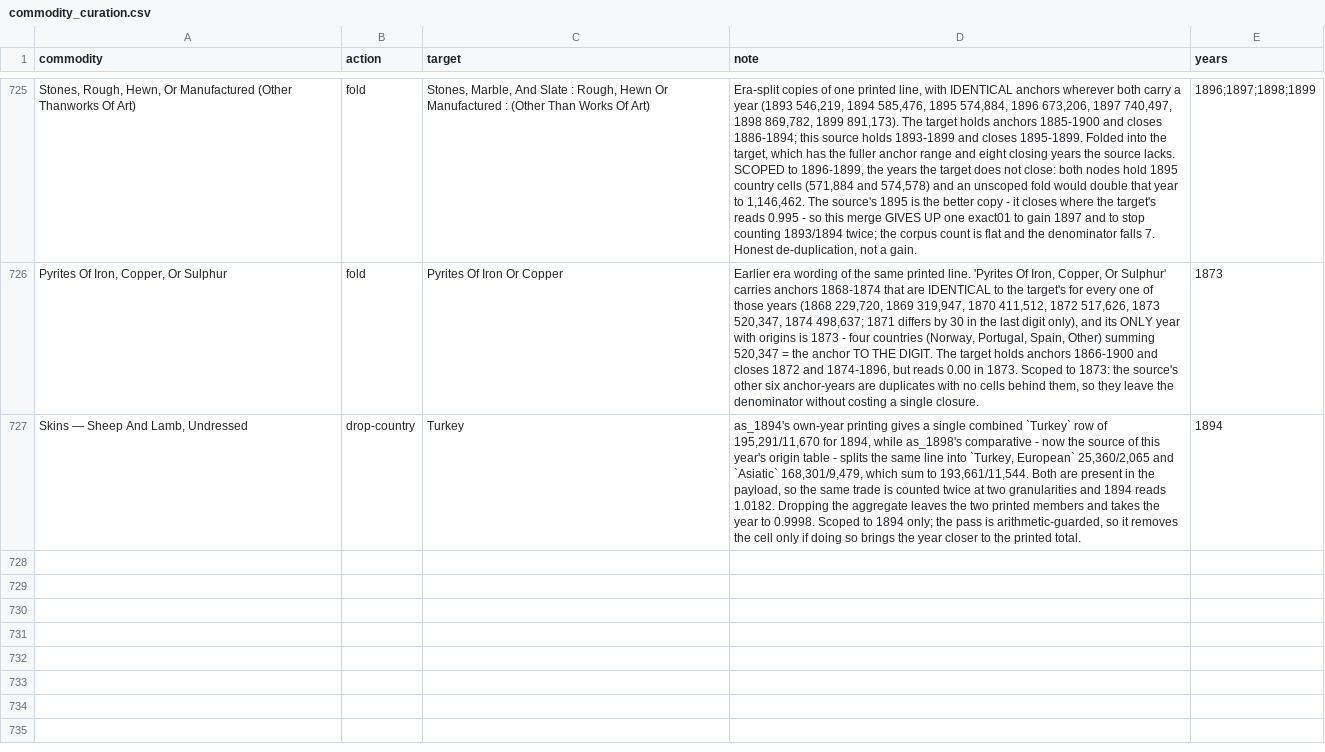
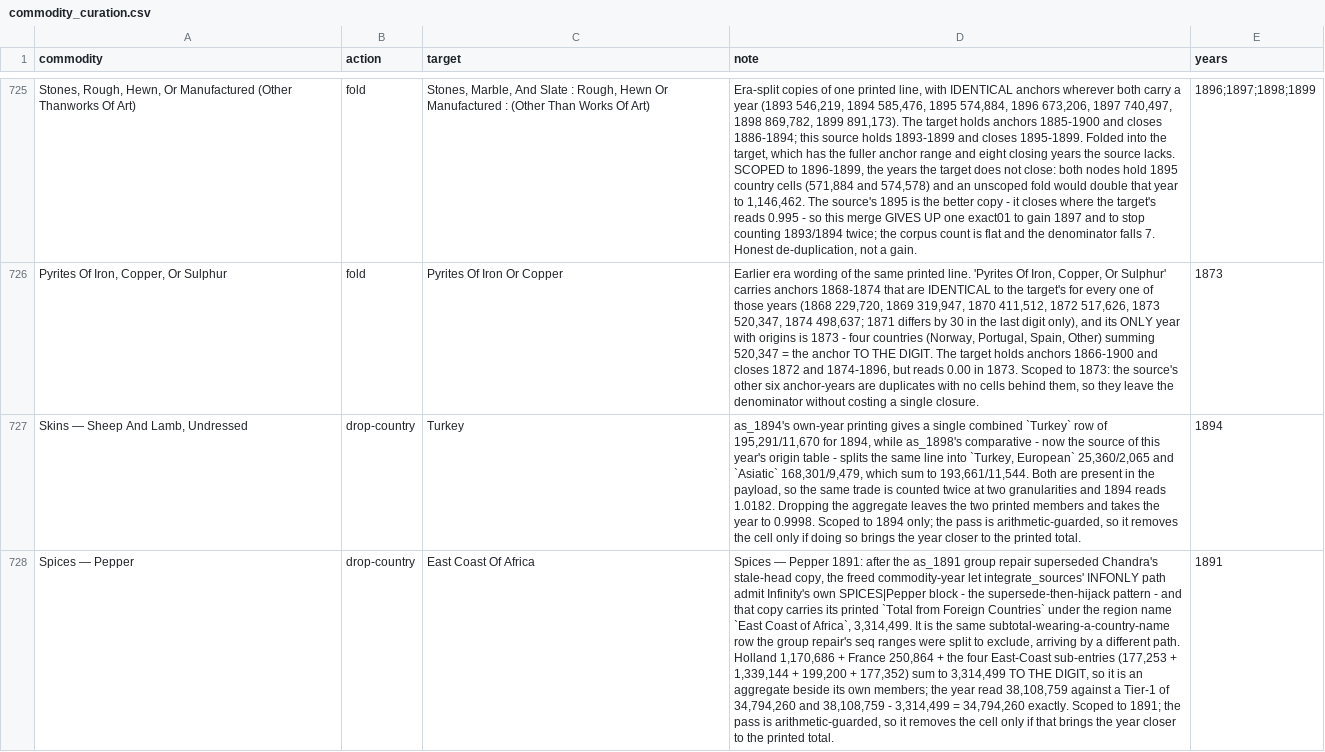
Before and after one commit to jburnford/uk-trade-db, a CSV file: reference/commodity_curation.csv, drawn as a sheet; only a part is shown, gaps mark what is left out; the diff names each change by its address in the sheet, - before the commit and + after, or states it on an @@ line.

```diff
--- a/reference/commodity_curation.csv
+++ b/reference/commodity_curation.csv
+row 728: Spices — Pepper | drop-country | East Coast Of Africa | Spices — Pepper 1891: after the as_1891 group repair superseded Chandra's stale-head copy, the freed commodity-year let integrate_sources' INFONLY path admit Infinity's own SPICES|Pepper block - the supersede-then-hijack pattern - and that copy carries its printed `Total from Foreign Countries` under the region name `East Coast of Africa`, 3,314,499. It is the same subtotal-wearing-a-country-name row the group repair's seq ranges were split to exclude, arriving by a different path. Holland 1,170,686 + France 250,864 + the four East-Coast sub-entries (177,253 + 1,339,144 + 199,200 + 177,352) sum to 3,314,499 TO THE DIGIT, so it is an aggregate beside its own members; the year read 38,108,759 against a Tier-1 of 34,794,260 and 38,108,759 - 3,314,499 = 34,794,260 exactly. Scoped to 1891; the pass is arithmetic-guarded, so it removes the cell only if that brings the year closer to the printed total. | 1891
```
Also changed, not shown: reference/group_repairs.csv, reports/bracketed_gaps.csv, 4 other files.
